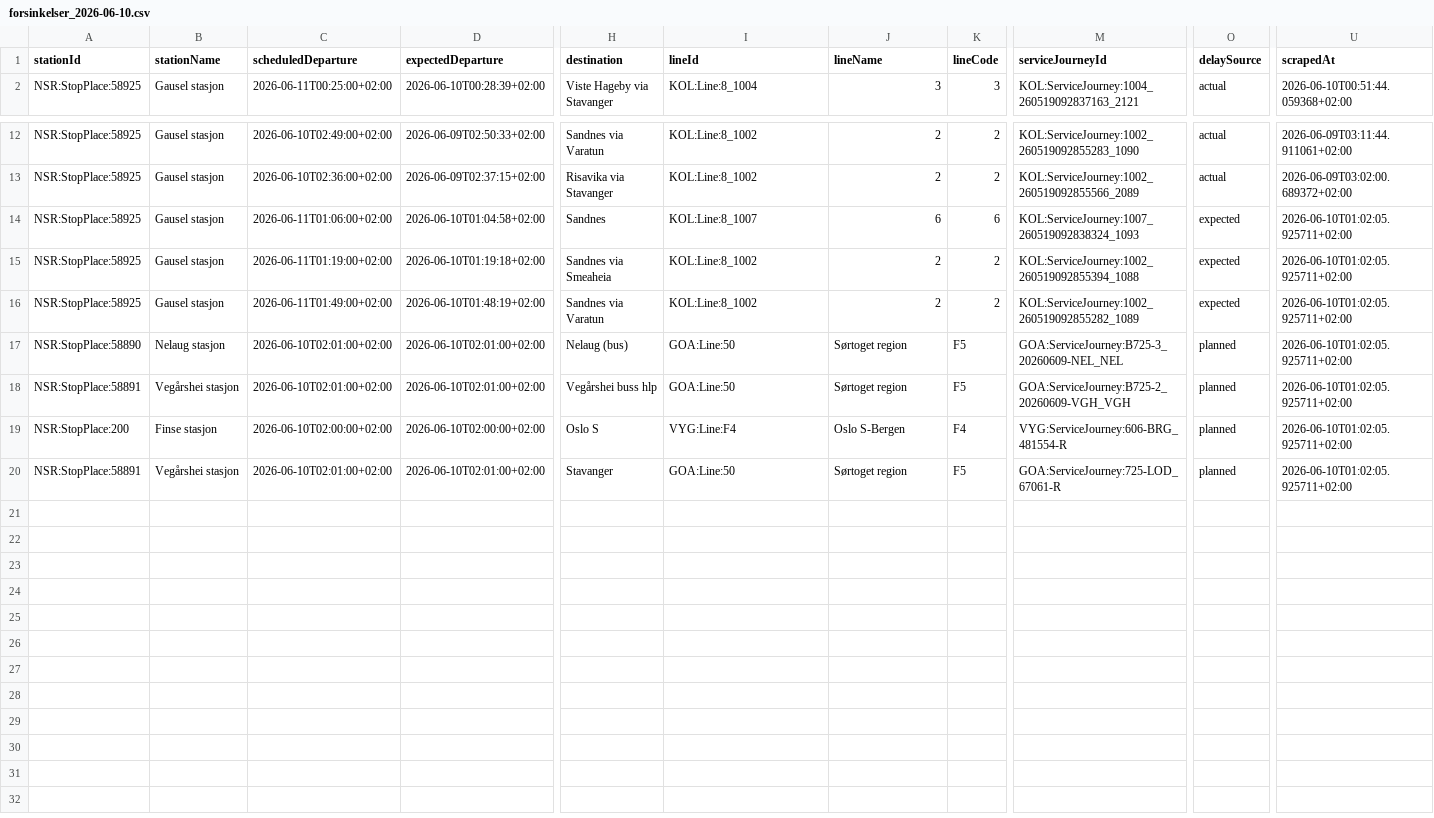
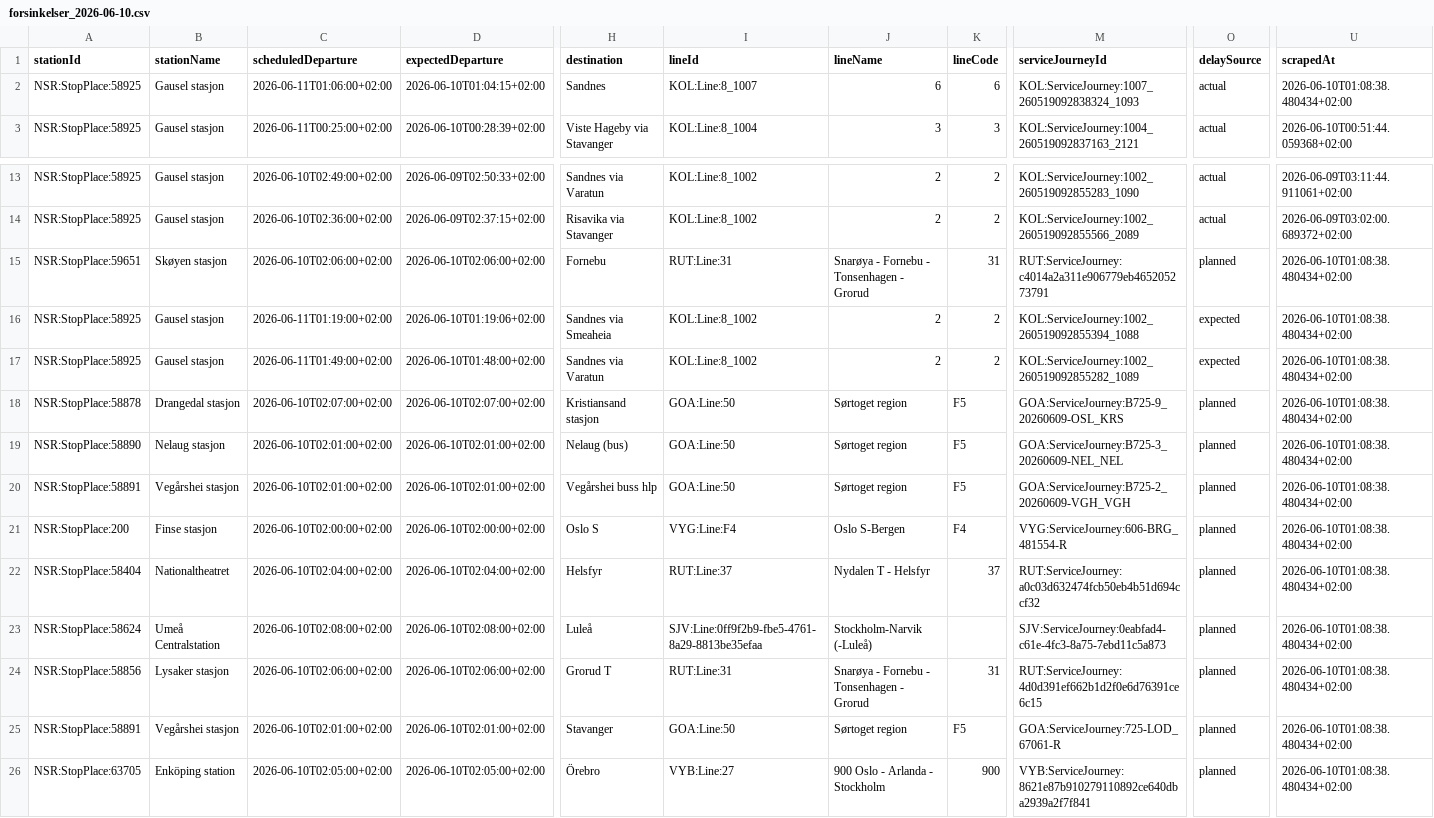
Before and after one commit to simenoddenhansen/togtider, a CSV file: data_collection/history/forsinkelser_2026-06-10.csv, drawn as a sheet; only a part is shown, gaps mark what is left out; addresses are those after the commit; rows hold the shown columns only; the diff names each change by its address in the sheet, - before the commit and + after, or states it on an @@ line.

```diff
--- a/data_collection/history/forsinkelser_2026-06-10.csv
+++ b/data_collection/history/forsinkelser_2026-06-10.csv
+row 2: NSR:StopPlace:58925 | Gausel stasjon | 2026-06-11T01:06:00+02:00 | 2026-06-10T01:04:15+02:00 | Sandnes | KOL:Line:8_1007 | 6 | 6 | KOL:ServiceJourney:1007_260519092838324_1093 | actual | 2026-06-10T01:08:38.480434+02:00
-A15 (stationId): NSR:StopPlace:58925
+A15 (stationId): NSR:StopPlace:59651
-B15 (stationName): Gausel stasjon
+B15 (stationName): Skøyen stasjon
-C15 (scheduledDeparture): 2026-06-11T01:06:00+02:00
+C15 (scheduledDeparture): 2026-06-10T02:06:00+02:00
-D15 (expectedDeparture): 2026-06-10T01:04:58+02:00
+D15 (expectedDeparture): 2026-06-10T02:06:00+02:00
-H15 (destination): Sandnes
+H15 (destination): Fornebu
-I15 (lineId): KOL:Line:8_1007
+I15 (lineId): RUT:Line:31
-J15 (lineName): 6
+J15 (lineName): Snarøya - Fornebu - Tonsenhagen - Grorud
-K15 (lineCode): 6
+K15 (lineCode): 31
-M15 (serviceJourneyId): KOL:ServiceJourney:1007_260519092838324_1093
+M15 (serviceJourneyId): RUT:ServiceJourney:c4014a2a311e906779eb465205273791
-O15 (delaySource): expected
+O15 (delaySource): planned
-U15:U17 (scrapedAt): 2026-06-10T01:02:05.925711+02:00
+U15:U17 (scrapedAt): 2026-06-10T01:08:38.480434+02:00
-D16 (expectedDeparture): 2026-06-10T01:19:18+02:00
+D16 (expectedDeparture): 2026-06-10T01:19:06+02:00
-D17 (expectedDeparture): 2026-06-10T01:48:19+02:00
+D17 (expectedDeparture): 2026-06-10T01:48:00+02:00
+row 18: NSR:StopPlace:58878 | Drangedal stasjon | 2026-06-10T02:07:00+02:00 | 2026-06-10T02:07:00+02:00 | Kristiansand stasjon | GOA:Line:50 | Sørtoget region | F5 | GOA:ServiceJourney:B725-9_20260609-OSL_KRS | planned | 2026-06-10T01:08:38.480434+02:00
-U19:U21 (scrapedAt): 2026-06-10T01:02:05.925711+02:00
+U19:U21 (scrapedAt): 2026-06-10T01:08:38.480434+02:00
+row 22: NSR:StopPlace:58404 | Nationaltheatret | 2026-06-10T02:04:00+02:00 | 2026-06-10T02:04:00+02:00 | Helsfyr | RUT:Line:37 | Nydalen T - Helsfyr | 37 | RUT:ServiceJourney:a0c03d632474fcb50eb4b51d694ccf32 | planned | 2026-06-10T01:08:38.480434+02:00
+row 23: NSR:StopPlace:58624 | Umeå Centralstation | 2026-06-10T02:08:00+02:00 | 2026-06-10T02:08:00+02:00 | Luleå | SJV:Line:0ff9f2b9-fbe5-4761-8a29-8813be35efaa | Stockholm-Narvik (-Luleå) |  | SJV:ServiceJourney:0eabfad4-c61e-4fc3-8a75-7ebd11c5a873 | planned | 2026-06-10T01:08:38.480434+02:00
+row 24: NSR:StopPlace:58856 | Lysaker stasjon | 2026-06-10T02:06:00+02:00 | 2026-06-10T02:06:00+02:00 | Grorud T | RUT:Line:31 | Snarøya - Fornebu - Tonsenhagen - Grorud | 31 | RUT:ServiceJourney:4d0d391ef662b1d2f0e6d76391ce6c15 | planned | 2026-06-10T01:08:38.480434+02:00
-U25 (scrapedAt): 2026-06-10T01:02:05.925711+02:00
+U25 (scrapedAt): 2026-06-10T01:08:38.480434+02:00
+row 26: NSR:StopPlace:63705 | Enköping station | 2026-06-10T02:05:00+02:00 | 2026-06-10T02:05:00+02:00 | Örebro | VYB:Line:27 | 900 Oslo - Arlanda - Stockholm | 900 | VYB:ServiceJourney:8621e87b910279110892ce640dba2939a2f7f841 | planned | 2026-06-10T01:08:38.480434+02:00
```
Also changed, not shown: 2 other files.
